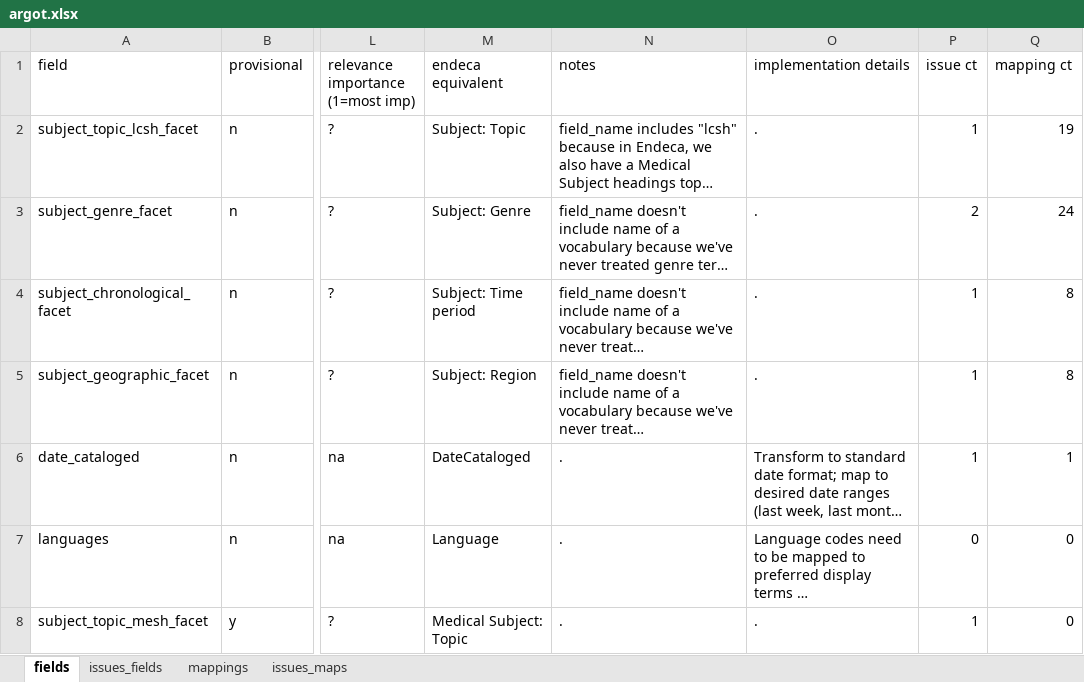
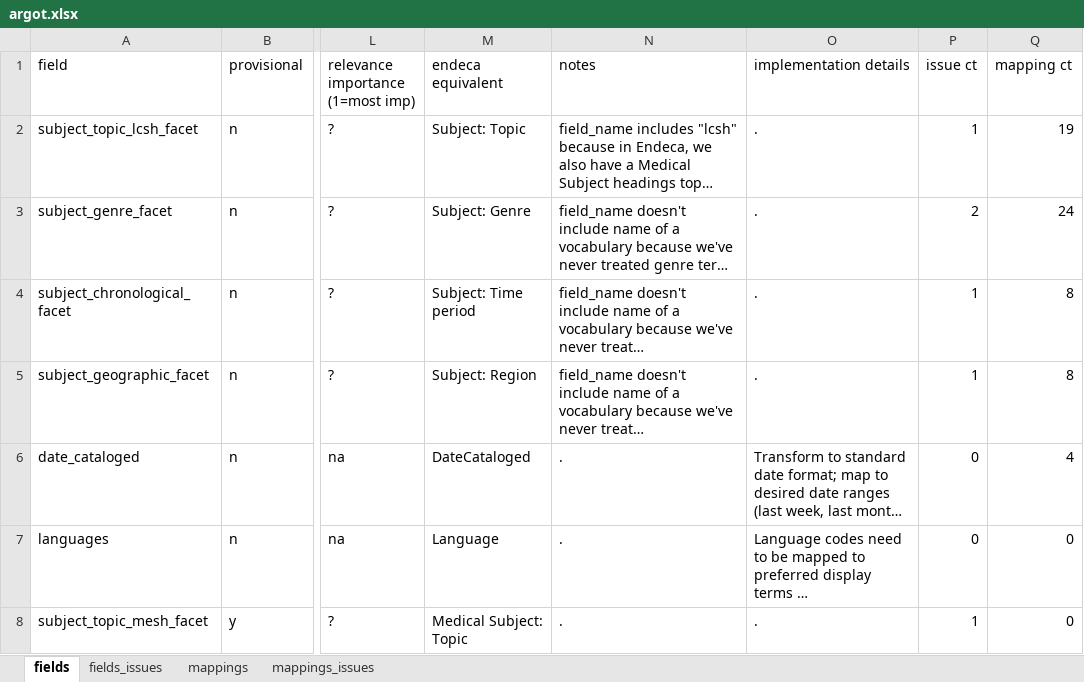
Before and after one commit to trln/data-documentation, an Excel workbook: argot/argot.xlsx, sheet fields, drawn as a sheet; only a part is shown, gaps mark what is left out; long unchanged cells end in …; values as stored, in another font and other column widths than the file's, no borders; table styles not drawn; the diff names each change by its address in the sheet, - before the commit and + after, or states it on an @@ line.

Commit message:
date_cataloged mappings for DUKE, NCSU

```diff
--- a/argot/argot.xlsx (sheet fields)
+++ b/argot/argot.xlsx (sheet fields)
-sheet tab: issues_fields
+sheet tab: fields_issues
-sheet tab: issues_maps
+sheet tab: mappings_issues
-P6 (issue ct): 1
+P6 (issue ct): 0
-Q6 (mapping ct): 1
+Q6 (mapping ct): 4
```
Also changed, not shown: sheet mappings, sheet mappings_issues, sheet fields_issues, 4 other files.
